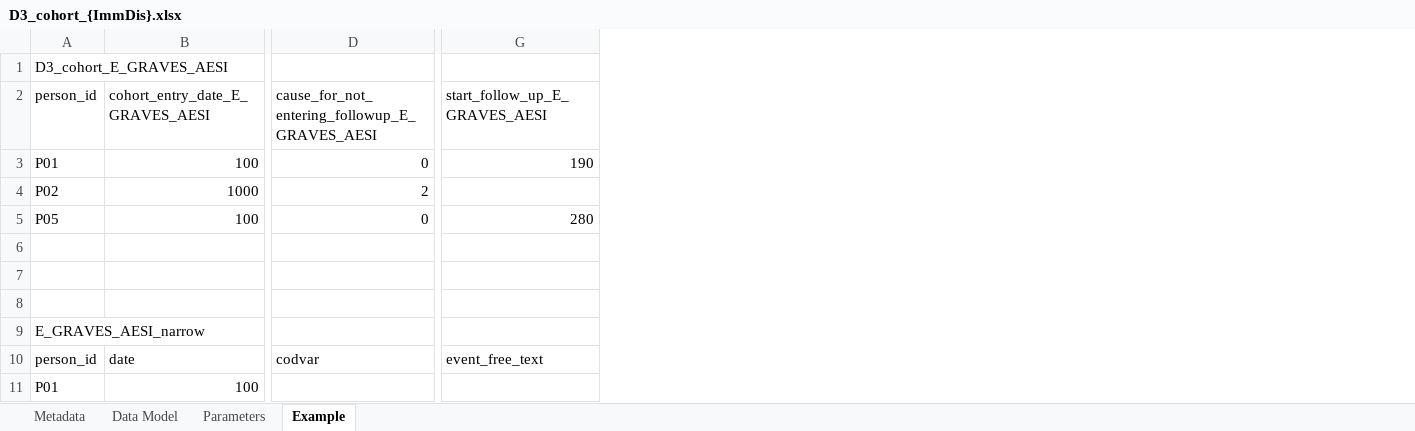
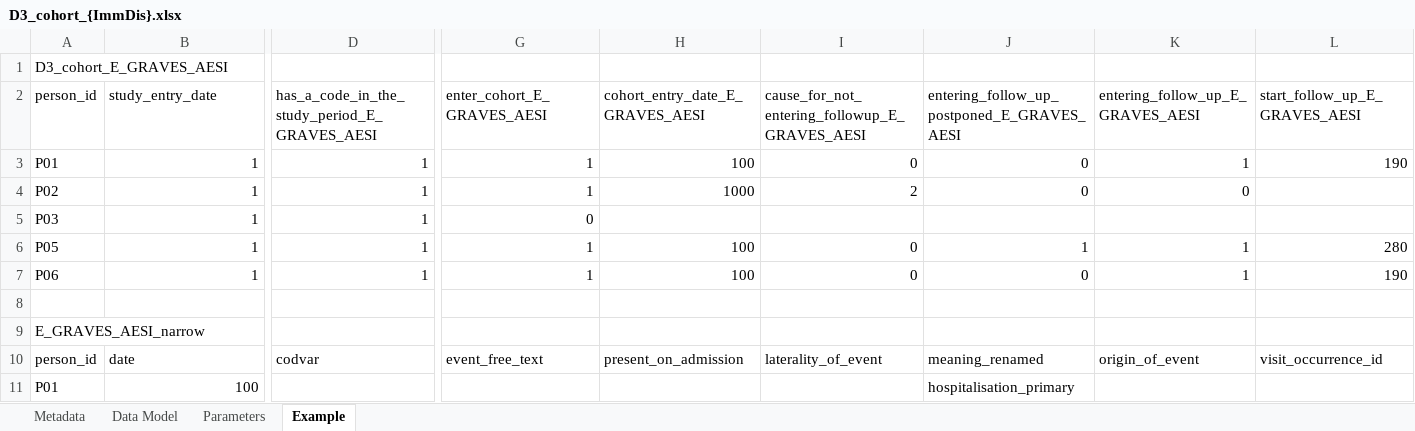
Before and after one commit to VAC4EU/ROC18_Objective_2, an Excel workbook: i_codebooks/D3_cohort_{ImmDis}.xlsx, sheet Example, drawn as a sheet; only a part is shown, gaps mark what is left out; values as stored, in another font and other column widths than the file's, no cell formats; conditional formats not drawn; removed rows and columns are numbered as before the commit, all else as after; rows hold the shown columns only; the diff covers the shown part only; the diff names each change by its address in the sheet, - before the commit and + after, or states it on an @@ line.

Commit message:
updated codebook D3_cohort_{ImmDis}, example still undergoing update

```diff
--- a/i_codebooks/D3_cohort_{ImmDis}.xlsx (sheet Example)
+++ b/i_codebooks/D3_cohort_{ImmDis}.xlsx (sheet Example)
+column H (cohort_entry_date_E_GRAVES_AESI), rows 3-4: 100 | 1000; rows 6-10: 100 | 100 |  |  | present_on_admission
+column I, rows 2-4: cause_for_not_entering_followup_E_GRAVES_AESI | 0 | 2; rows 6-10: 0 | 0 |  |  | laterality_of_event
+column J, rows 2-4: entering_follow_up_postponed_E_GRAVES_AESI | 0 | 0; rows 6-11: 1 | 0 |  |  | meaning_renamed | hospitalisation_primary
+column K (entering_follow_up_E_GRAVES_AESI), rows 3-4: 1 | 0; rows 6-10: 1 | 1 |  |  | origin_of_event
+column L (start_follow_up_E_GRAVES_AESI), row 3: 190; rows 6-10: 280 | 190 |  |  | visit_occurrence_id
-B2: cohort_entry_date_E_GRAVES_AESI
+B2: study_entry_date
-D2: cause_for_not_entering_followup_E_GRAVES_AESI
+D2: has_a_code_in_the_study_period_E_GRAVES_AESI
-G2: start_follow_up_E_GRAVES_AESI
+G2: enter_cohort_E_GRAVES_AESI
-B3 (study_entry_date): 100
+B3 (study_entry_date): 1
-D3: 0
+D3: 1
-G3 (enter_cohort_E_GRAVES_AESI): 190
+G3 (enter_cohort_E_GRAVES_AESI): 1
-B4 (study_entry_date): 1000
+B4 (study_entry_date): 1
-D4: 2
+D4: 1
-G4 (enter_cohort_E_GRAVES_AESI): (empty)
+G4 (enter_cohort_E_GRAVES_AESI): 1
+row 5: P03 | 1 | 1 | 0
-B6 (study_entry_date): 100
+B6 (study_entry_date): 1
-D6: 0
+D6: 1
-G6 (enter_cohort_E_GRAVES_AESI): 280
+G6 (enter_cohort_E_GRAVES_AESI): 1
-row 7: (empty)
+row 7: P06 | 1 | 1 | 1 | 100 | 0 | 0 | 1 | 190
-row 7: (empty)
```
Also changed, not shown: 5 added rows, 2 removed rows, 4 added columns, 21 edited cells and merged cells elsewhere in this sheet, sheet Data Model, sheet Metadata, cell formats, i_codebooks/00_index.xlsx, 1 other file.
